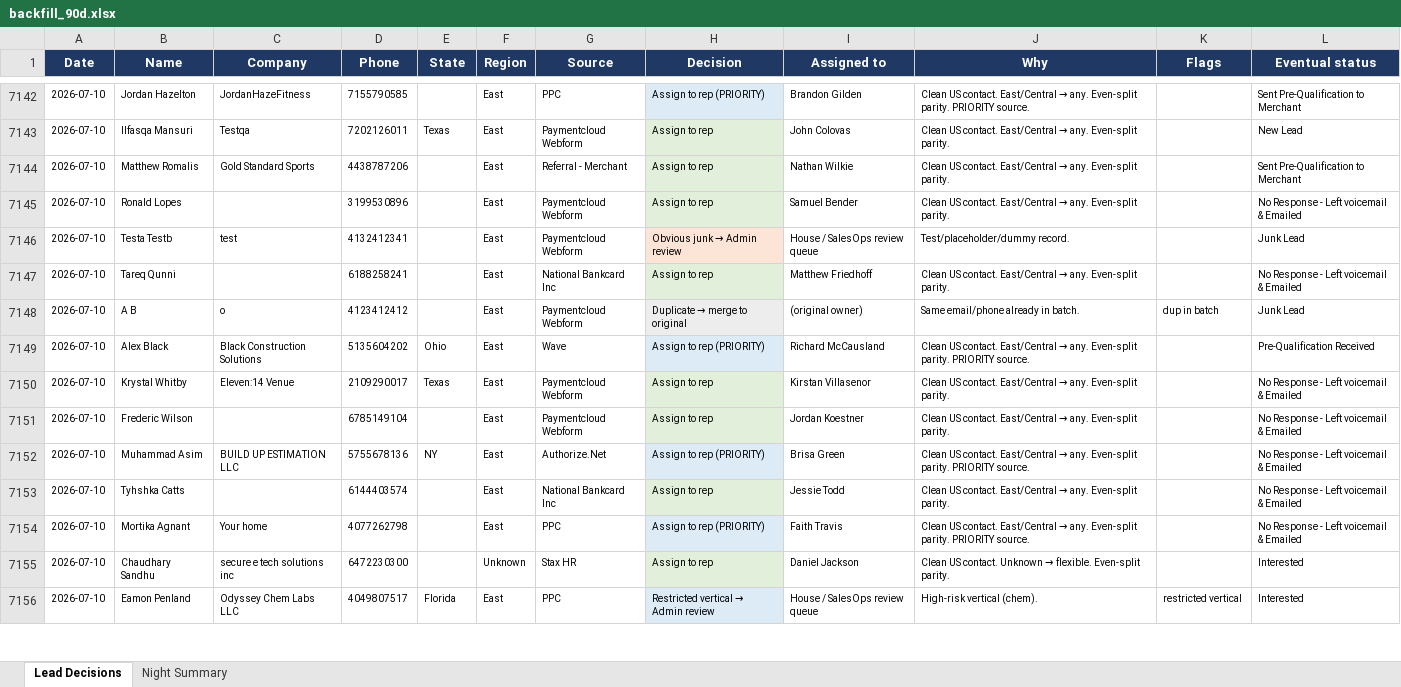
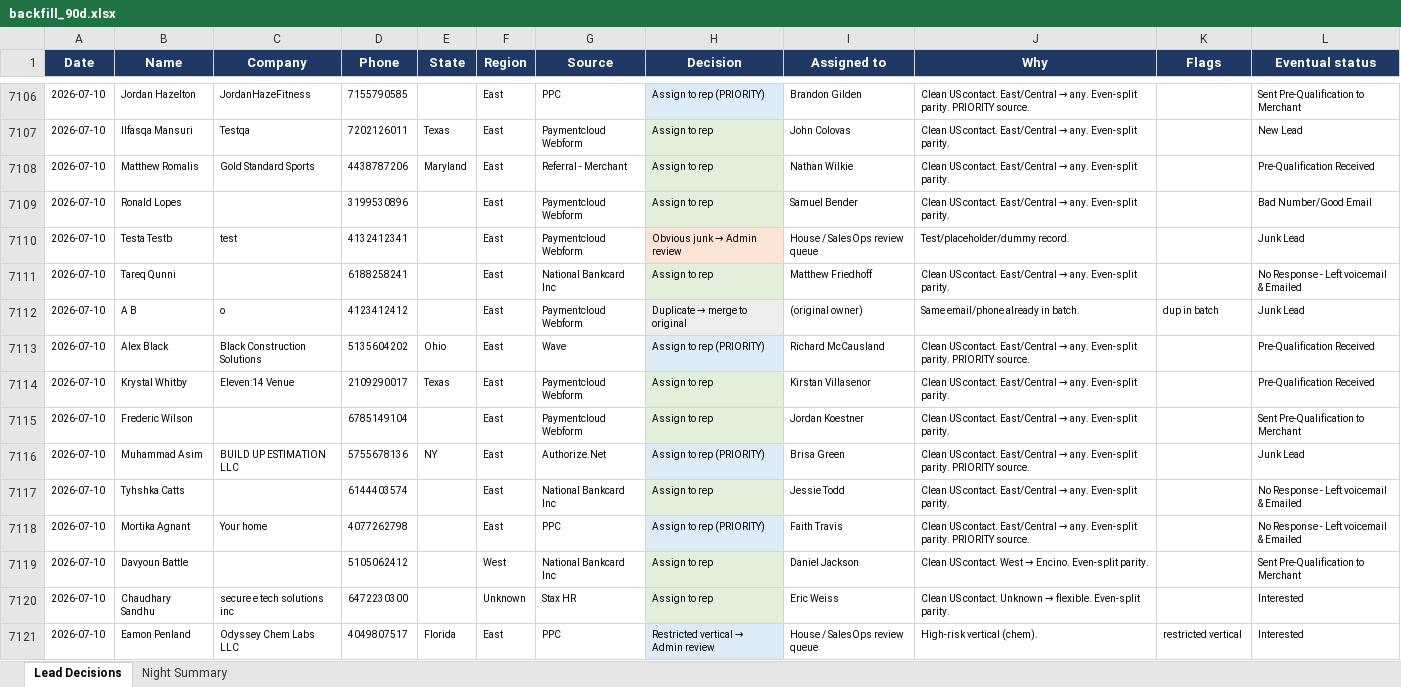
Before and after one commit to kurvnick/kurvpay-pcrep, an Excel workbook: logs/backfill_90d.xlsx, sheet Lead Decisions, drawn as a sheet; only a part is shown, gaps mark what is left out; values as stored, in another font and other column widths than the file's, no borders; addresses are those after the commit; the diff covers the shown part only; the diff names each change by its address in the sheet, - before the commit and + after, or states it on an @@ line.

Commit message:
Decision log 2026-07-11

```diff
--- a/logs/backfill_90d.xlsx (sheet Lead Decisions)
+++ b/logs/backfill_90d.xlsx (sheet Lead Decisions)
-E7108 (State): (empty)
+E7108 (State): Maryland
-L7108 (Eventual status): Sent Pre-Qualification to Merchant
+L7108 (Eventual status): Pre-Qualification Received
-L7109 (Eventual status): No Response - Left voicemail & Emailed
+L7109 (Eventual status): Bad Number/Good Email
-L7114 (Eventual status): No Response - Left voicemail & Emailed
+L7114 (Eventual status): Pre-Qualification Received
-L7115 (Eventual status): No Response - Left voicemail & Emailed
+L7115 (Eventual status): Sent Pre-Qualification to Merchant
-L7116 (Eventual status): No Response - Left voicemail & Emailed
+L7116 (Eventual status): Junk Lead
+row 7119: 2026-07-10 | Davyoun Battle |  | 5105062412 |  | West | National Bankcard Inc | Assign to rep | Daniel Jackson | Clean US contact. West → Encino. Even-split parity. |  | Sent Pre-Qualification to Merchant
-I7120 (Assigned to): Daniel Jackson
+I7120 (Assigned to): Eric Weiss
```
Also changed, not shown: 43 added rows, 39 removed rows and 229 edited cells elsewhere in this sheet, sheet Night Summary.
